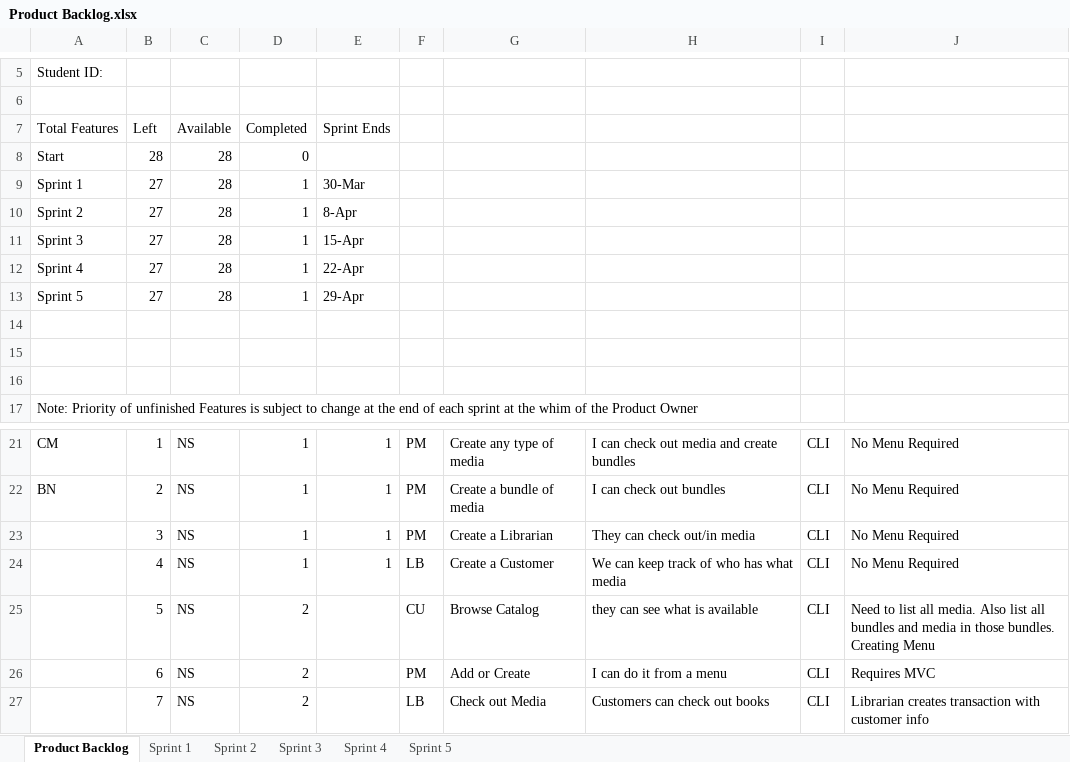
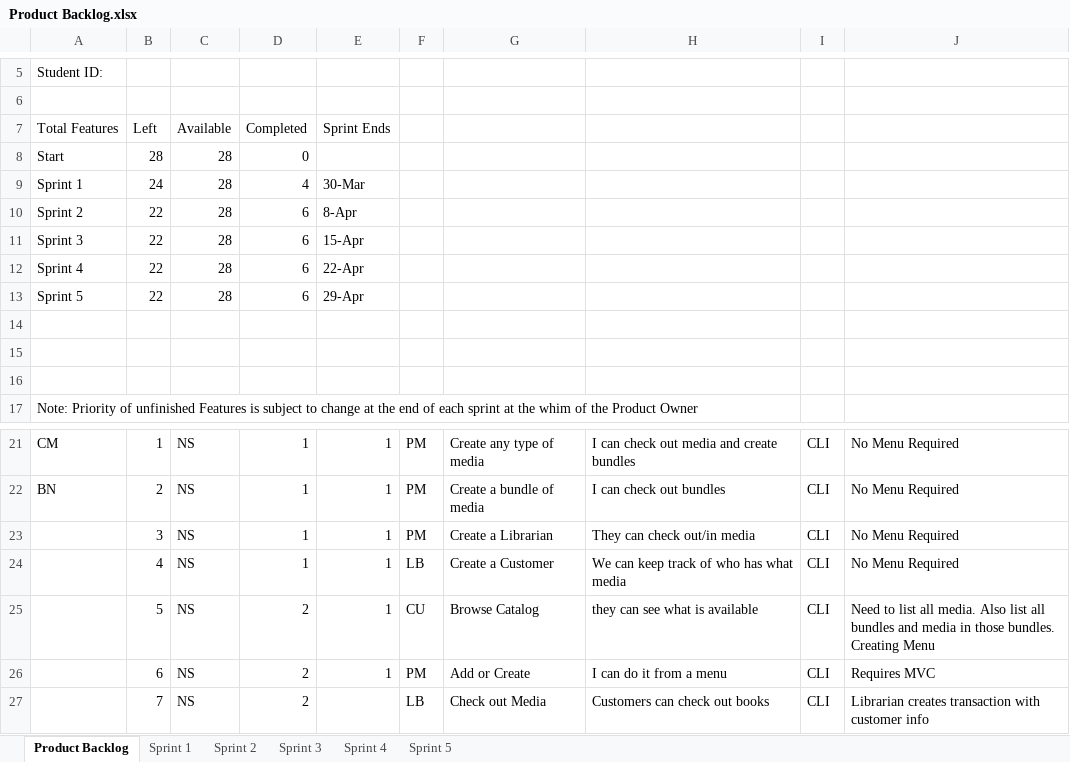
Before and after one commit to andrewduong77/cse1325, an Excel workbook: Project/Clas Diagram and Backlog/Product Backlog.xlsx, sheet Product Backlog, drawn as a sheet; only a part is shown, gaps mark what is left out; values as stored, in another font and other column widths than the file's, no cell formats; charts and pictures not drawn; the diff names each change by its address in the sheet, - before the commit and + after, or states it on an @@ line.

Commit message:
update project product backlog

```diff
--- a/Project/Clas Diagram and Backlog/Product Backlog.xlsx (sheet Product Backlog)
+++ b/Project/Clas Diagram and Backlog/Product Backlog.xlsx (sheet Product Backlog)
-B9 (Left): 27
+B9 (Left): 24
-D9 (Completed): 1
+D9 (Completed): 4
-B10:B13 (Left): 27
+B10:B13 (Left): 22
-D10:D13 (Completed): 1
+D10:D13 (Completed): 6
-E25:E26 (Sprint Ends): (empty)
+E25:E26 (Sprint Ends): 1
```
Also changed, not shown: cell formats, charts or pictures.
